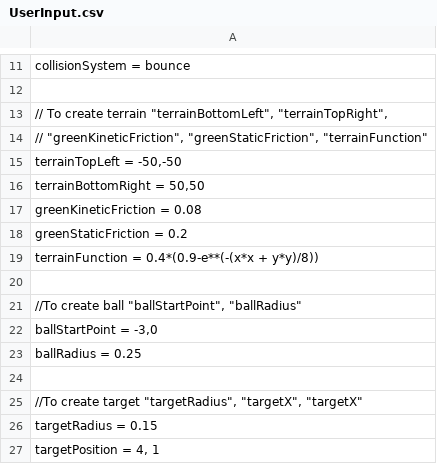
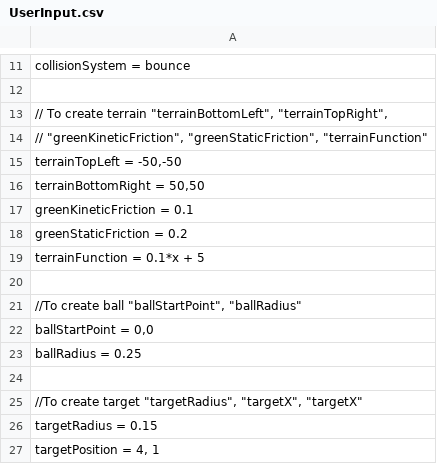
Before and after one commit to VitalijsTickovs/Project-1.2, a CSV file: Phase 1/src/reader/UserInput.csv, drawn as a sheet; only a part is shown, gaps mark what is left out.

```diff
--- a/Phase 1/src/reader/UserInput.csv
+++ b/Phase 1/src/reader/UserInput.csv
@@ -16,8 +16,8 @@ terrainTopLeft = -50,-50;
 terrainBottomRight = 50,50;
-greenKineticFriction = 0.08;
+greenKineticFriction = 0.1;
 greenStaticFriction = 0.2;
-terrainFunction = 0.4*(0.9-e**(-(x*x + y*y)/8));
+terrainFunction = 0.1*x + 5;
 
 //To create ball "ballStartPoint", "ballRadius";
-ballStartPoint = -3,0;
+ballStartPoint = 0,0;
 ballRadius = 0.25;
```
Also changed, not shown: 37 other files.
